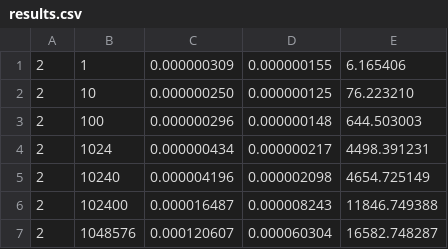
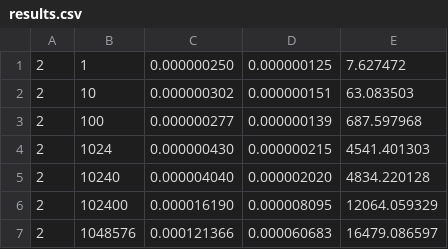
Before and after one commit to TonySico/ELEC873, a CSV file: assignment2/q9/results.csv, drawn as a sheet.

Commit message:
[q9]

```diff
--- a/assignment2/q9/results.csv
+++ b/assignment2/q9/results.csv
@@ -1,7 +1,7 @@
-2,1,0.000000309,0.000000155,6.165406
-2,10,0.000000250,0.000000125,76.223210
-2,100,0.000000296,0.000000148,644.503003
-2,1024,0.000000434,0.000000217,4498.391231
-2,10240,0.000004196,0.000002098,4654.725149
-2,102400,0.000016487,0.000008243,11846.749388
-2,1048576,0.000120607,0.000060304,16582.748287
+2,1,0.000000250,0.000000125,7.627472
+2,10,0.000000302,0.000000151,63.083503
+2,100,0.000000277,0.000000139,687.597968
+2,1024,0.000000430,0.000000215,4541.401303
+2,10240,0.000004040,0.000002020,4834.220128
+2,102400,0.000016190,0.000008095,12064.059329
+2,1048576,0.000121366,0.000060683,16479.086597
```
